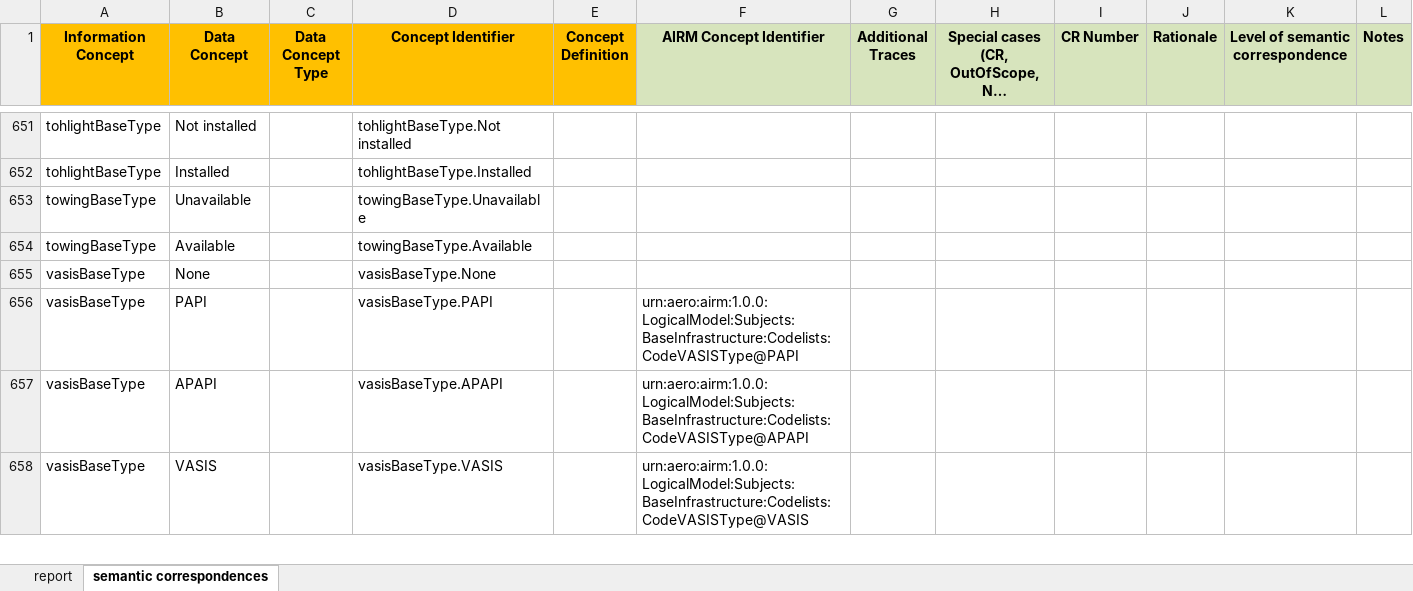
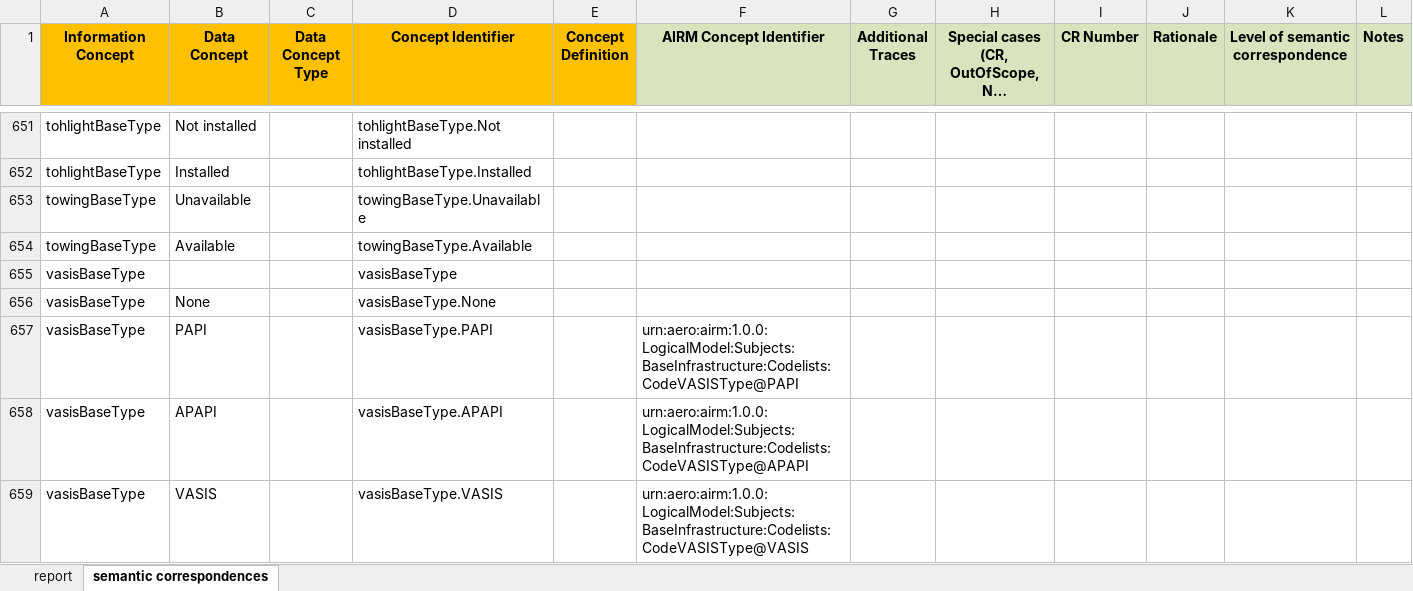
Before and after one commit to fgraciani/connectedbyairm2021, an Excel workbook: xlsx/AMXM_2.0.0_Semantic_Correspondence_Report.xlsx, sheet semantic correspondences, drawn as a sheet; only a part is shown, gaps mark what is left out; long unchanged cells end in …; values as stored, in another font and other column widths than the file's, no borders; conditional formats and table styles not drawn; rows hold the shown columns only; the diff names each change by its address in the sheet, - before the commit and + after, or states it on an @@ line.

Commit message:
Update AMXM_2.0.0_Semantic_Correspondence_Report.xlsx

```diff
--- a/xlsx/AMXM_2.0.0_Semantic_Correspondence_Report.xlsx (sheet semantic correspondences)
+++ b/xlsx/AMXM_2.0.0_Semantic_Correspondence_Report.xlsx (sheet semantic correspondences)
+row 655: vasisBaseType |  |  | vasisBaseType
```
